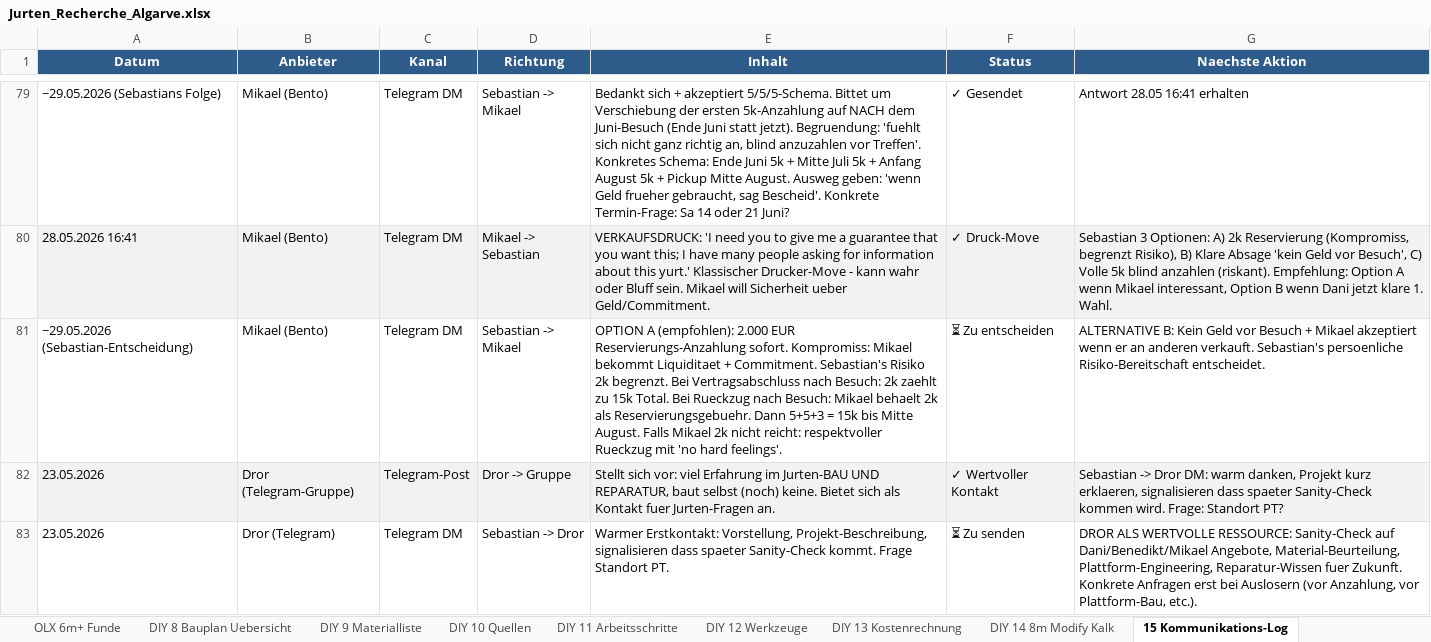
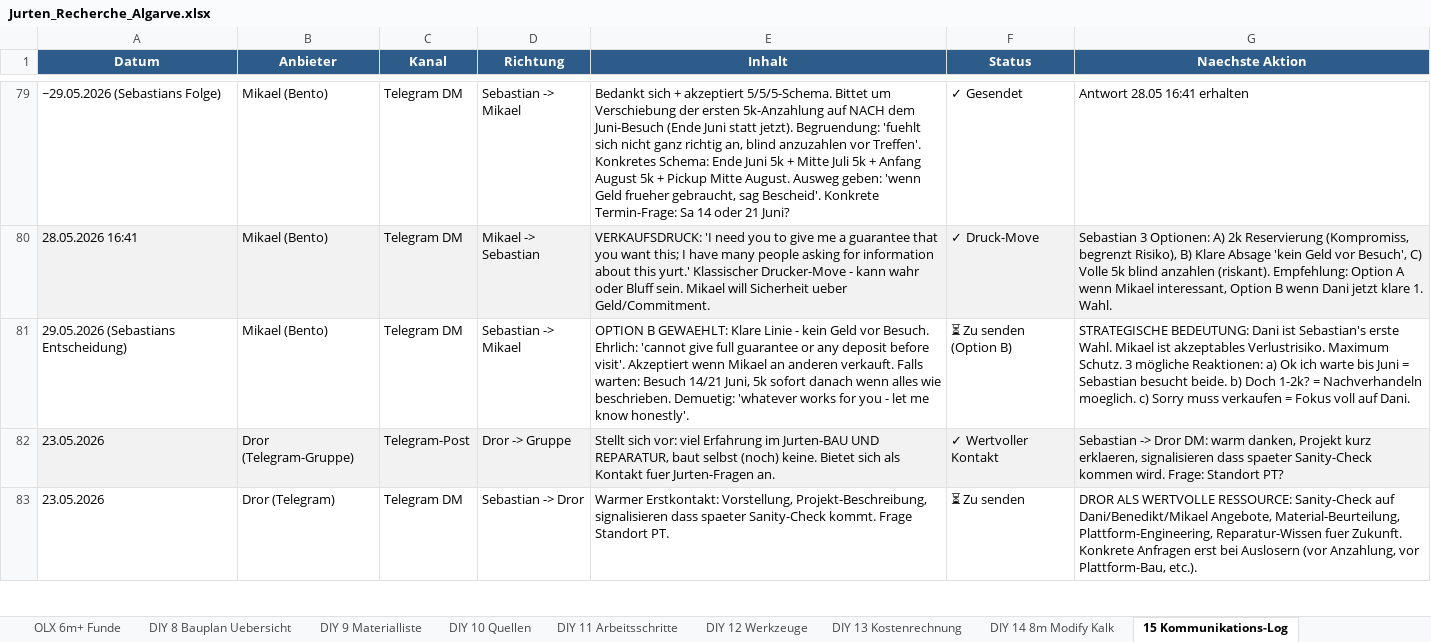
Before and after one commit to SynerGrow/Jurte, an Excel workbook: Jurten_Recherche_Algarve.xlsx, sheet 15 Kommunikations-Log, drawn as a sheet; only a part is shown, gaps mark what is left out; values as stored, in another font and other column widths than the file's, no borders; the diff names each change by its address in the sheet, - before the commit and + after, or states it on an @@ line.

```diff
--- a/Jurten_Recherche_Algarve.xlsx (sheet 15 Kommunikations-Log)
+++ b/Jurten_Recherche_Algarve.xlsx (sheet 15 Kommunikations-Log)
-A81 (Datum): ~29.05.2026 (Sebastian-Entscheidung)
+A81 (Datum): 29.05.2026 (Sebastians Entscheidung)
-E81 (Inhalt): OPTION A (empfohlen): 2.000 EUR Reservierungs-Anzahlung sofort. Kompromiss: Mikael bekommt Liquiditaet + Commitment. Sebastian's Risiko 2k begrenzt. Bei Vertragsabschluss nach Besuch: 2k zaehlt zu 15k Total. Bei Rueckzug nach Besuch: Mikael behaelt 2k als Reservierungsgebuehr. Dann 5+5+3 = 15k bis Mitte August. Falls Mikael 2k nicht reicht: respektvoller Rueckzug mit 'no hard feelings'.
+E81 (Inhalt): OPTION B GEWAEHLT: Klare Linie - kein Geld vor Besuch. Ehrlich: 'cannot give full guarantee or any deposit before visit'. Akzeptiert wenn Mikael an anderen verkauft. Falls warten: Besuch 14/21 Juni, 5k sofort danach wenn alles wie beschrieben. Demuetig: 'whatever works for you - let me know honestly'.
-F81 (Status): ⏳ Zu entscheiden
+F81 (Status): ⏳ Zu senden (Option B)
-G81 (Naechste Aktion): ALTERNATIVE B: Kein Geld vor Besuch + Mikael akzeptiert wenn er an anderen verkauft. Sebastian's persoenliche Risiko-Bereitschaft entscheidet.
+G81 (Naechste Aktion): STRATEGISCHE BEDEUTUNG: Dani ist Sebastian's erste Wahl. Mikael ist akzeptables Verlustrisiko. Maximum Schutz. 3 mögliche Reaktionen: a) Ok ich warte bis Juni = Sebastian besucht beide. b) Doch 1-2k? = Nachverhandeln moeglich. c) Sorry muss verkaufen = Fokus voll auf Dani.
```
Also changed, not shown: 1 other file.
